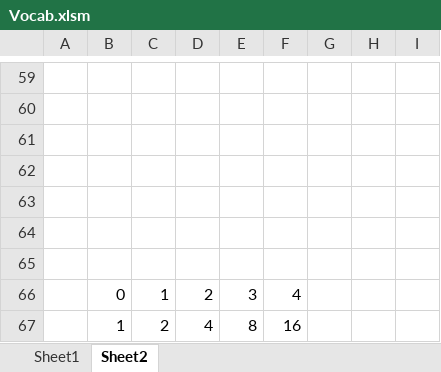
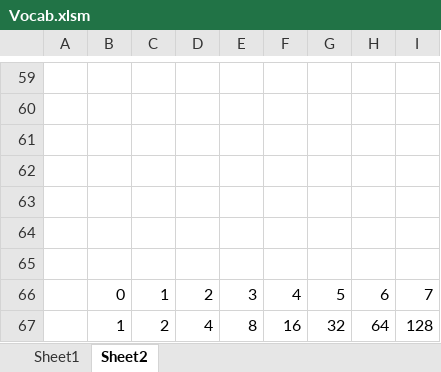
Before and after one commit to D-Abedi/LeitnerBox, an Excel workbook: Vocab.xlsm, sheet Sheet2, drawn as a sheet; only a part is shown, gaps mark what is left out; values as stored, in another font and other column widths than the file's, no borders; charts and pictures not drawn; the diff names each change by its address in the sheet, - before the commit and + after, or states it on an @@ line.

```diff
--- a/Vocab.xlsm (sheet Sheet2)
+++ b/Vocab.xlsm (sheet Sheet2)
-G66: (empty)
+G66: 5
-H66: (empty)
+H66: 6
-I66: (empty)
+I66: 7
-G67: (empty)
+G67: 32
-H67: (empty)
+H67: 64
-I67: (empty)
+I67: 128
```
Also changed, not shown: sheet Sheet1, formulas that keep their value, charts or pictures.
